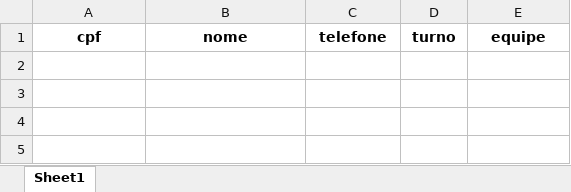
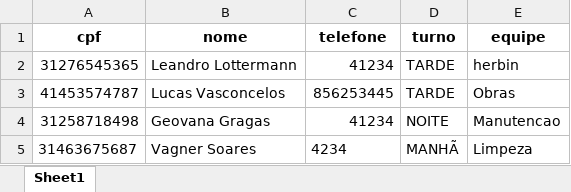
Before and after one commit to Leandro-Lottermann/ferramentaria, an Excel workbook: funcionarios.xlsx, sheet Sheet1, drawn as a sheet; values as stored, in another font and other column widths than the file's, no borders; the diff names each change by its address in the sheet, - before the commit and + after, or states it on an @@ line.

```diff
--- a/funcionarios.xlsx (sheet Sheet1)
+++ b/funcionarios.xlsx (sheet Sheet1)
+row 2: 31276545365 | Leandro Lottermann | 41234 | TARDE | herbin
+row 3: 41453574787 | Lucas Vasconcelos | 856253445 | TARDE | Obras
+row 4: 31258718498 | Geovana Gragas | 41234 | NOITE | Manutencao
+row 5: 31463675687 | Vagner Soares | 4234 | MANHÃ | Limpeza
```
Also changed, not shown: ferramentas.xlsx.
